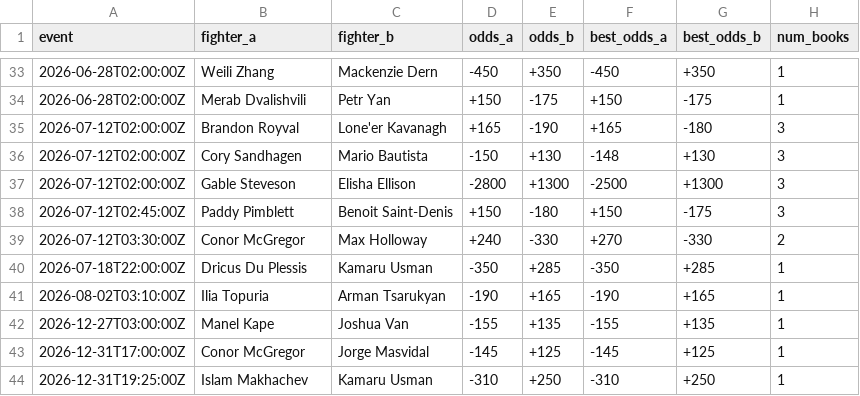
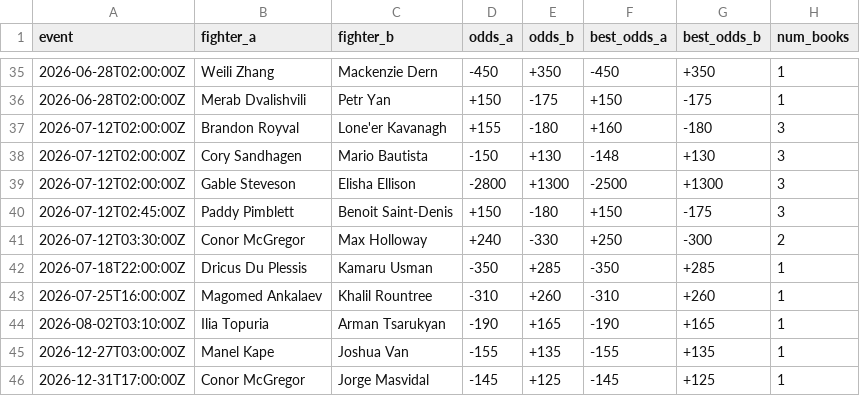
Before and after one commit to sockybobocky/ufc-data, a CSV file: ufc_betting_odds.csv, drawn as a sheet; only a part is shown, gaps mark what is left out; the shorter side is filled out with more unchanged rows; the diff covers the shown part only.

```diff
--- a/ufc_betting_odds.csv
+++ b/ufc_betting_odds.csv
@@ -34,3 +36,3 @@ event,fighter_a,fighter_b,odds_a,odds_b,best_odds_a,best_odds_b,num_books
 2026-06-28T02:00:00Z,Merab Dvalishvili,Petr Yan,+150,-175,+150,-175,1
-2026-07-12T02:00:00Z,Brandon Royval,Lone'er Kavanagh,+165,-190,+165,-180,3
+2026-07-12T02:00:00Z,Brandon Royval,Lone'er Kavanagh,+155,-180,+160,-180,3
 2026-07-12T02:00:00Z,Cory Sandhagen,Mario Bautista,-150,+130,-148,+130,3
@@ -38,4 +40,5 @@ event,fighter_a,fighter_b,odds_a,odds_b,best_odds_a,best_odds_b,num_books
 2026-07-12T02:45:00Z,Paddy Pimblett,Benoit Saint-Denis,+150,-180,+150,-175,3
-2026-07-12T03:30:00Z,Conor McGregor,Max Holloway,+240,-330,+270,-330,2
+2026-07-12T03:30:00Z,Conor McGregor,Max Holloway,+240,-330,+250,-300,2
 2026-07-18T22:00:00Z,Dricus Du Plessis,Kamaru Usman,-350,+285,-350,+285,1
+2026-07-25T16:00:00Z,Magomed Ankalaev,Khalil Rountree,-310,+260,-310,+260,1
 2026-08-02T03:10:00Z,Ilia Topuria,Arman Tsarukyan,-190,+165,-190,+165,1
```
Also changed, not shown: 7 added rows, 5 removed rows and 70 edited cells elsewhere in this file, 1 other file.
